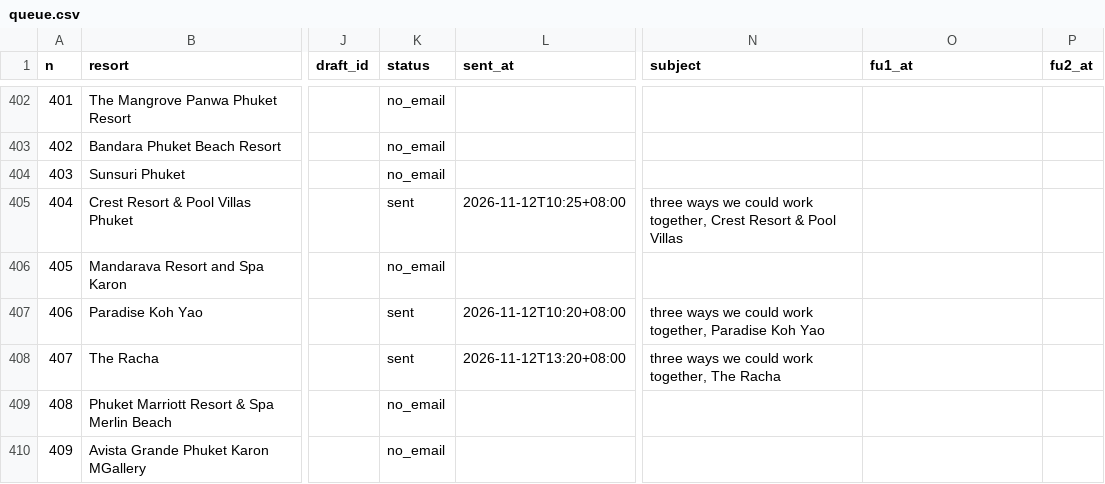
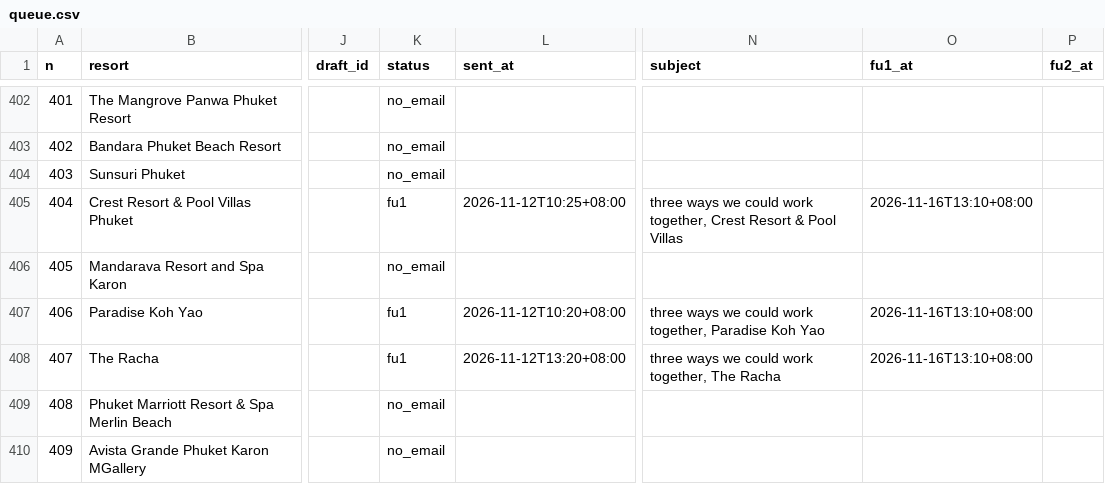
Before and after one commit to allaiaj/allaia-media, a CSV file: docs/outreach/queue.csv, drawn as a sheet; only a part is shown, gaps mark what is left out; the diff covers the shown part only; the diff names each change by its address in the sheet, - before the commit and + after, or states it on an @@ line.

```diff
--- a/docs/outreach/queue.csv
+++ b/docs/outreach/queue.csv
-K405 (status): sent
+K405 (status): fu1
-O405 (fu1_at): (empty)
+O405 (fu1_at): 2026-11-16T13:10+08:00
-K407:K408 (status): sent
+K407:K408 (status): fu1
-O407:O408 (fu1_at): (empty)
+O407:O408 (fu1_at): 2026-11-16T13:10+08:00
```
Also changed, not shown: 12 edited cells elsewhere in this file.
